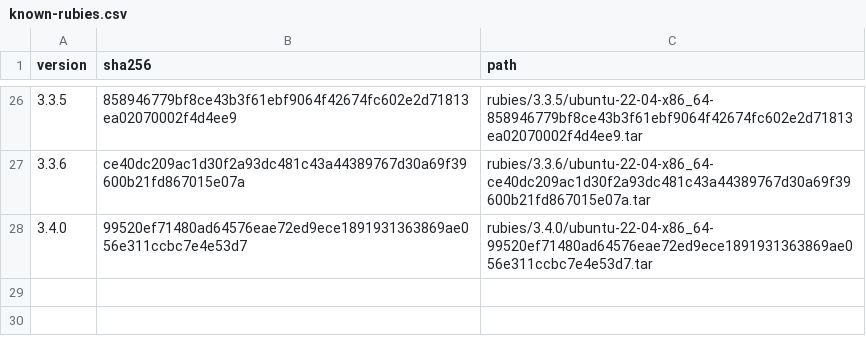
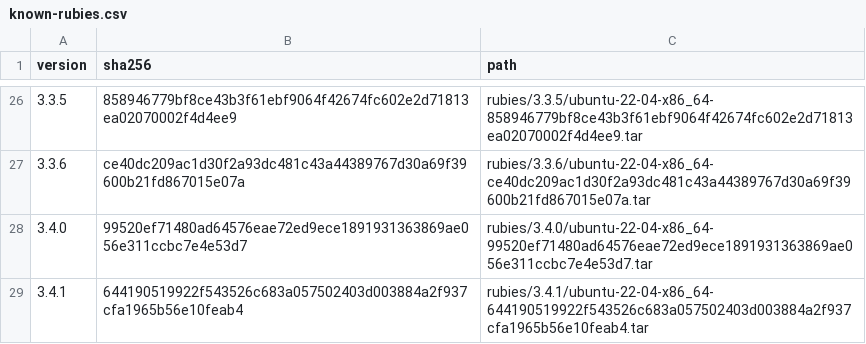
Before and after one commit to rwx-research/mint-leaves, a CSV file: mint/install-ruby/known-rubies.csv, drawn as a sheet; only a part is shown, gaps mark what is left out; the diff names each change by its address in the sheet, - before the commit and + after, or states it on an @@ line.

Commit message:
[mint/install-ruby] Adds support for Ruby 3.4.1 (#177)

```diff
--- a/mint/install-ruby/known-rubies.csv
+++ b/mint/install-ruby/known-rubies.csv
+row 29: 3.4.1 | 644190519922f543526c683a057502403d003884a2f937cfa1965b56e10feab4 | rubies/3.4.1/ubuntu-22-04-x86_64-644190519922f543526c683a057502403d003884a2f937cfa1965b56e10feab4.tar
```
Also changed, not shown: 3 other files.
